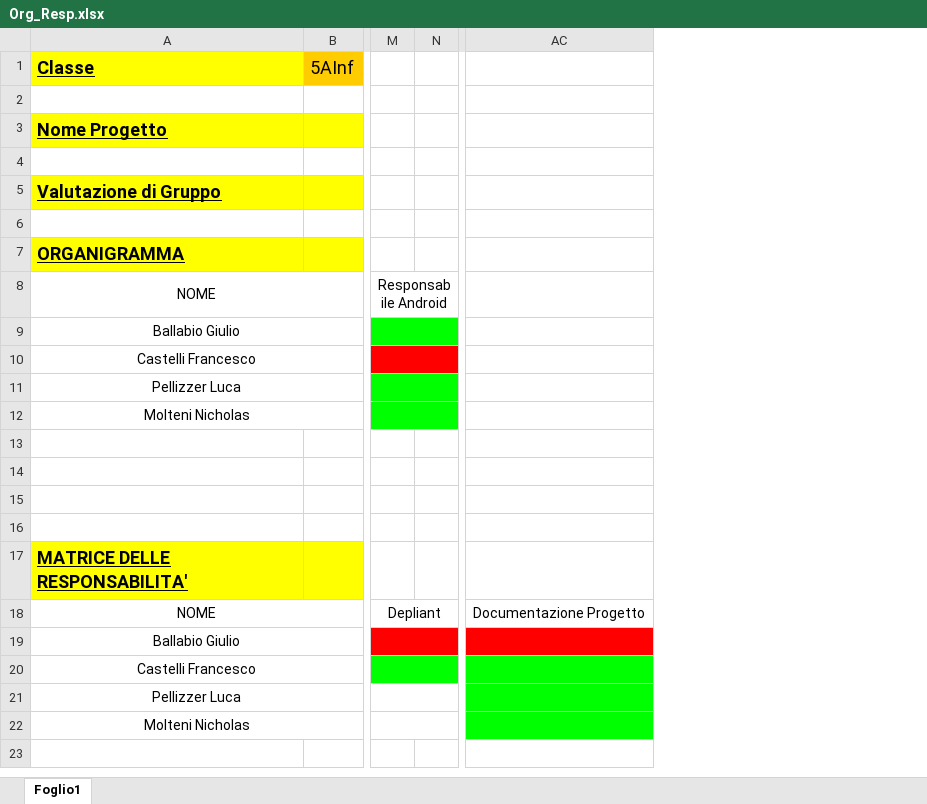
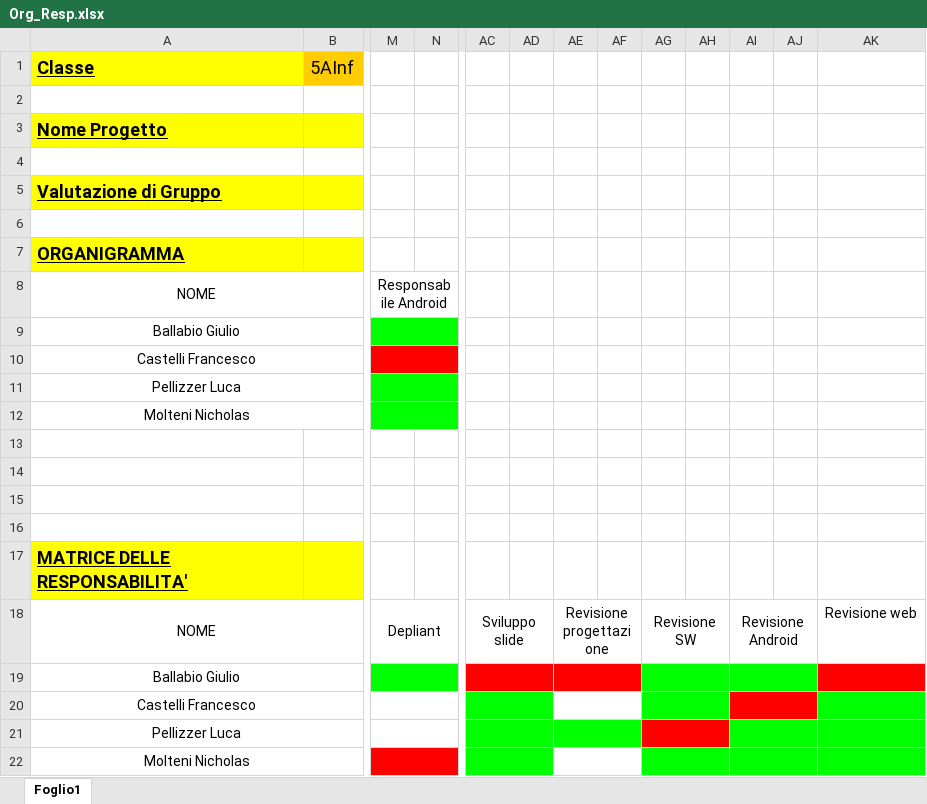
Before and after one commit to GiulioGB/ProgettoMaturita_FrigoAutomatico, an Excel workbook: Progettazione/Org_Resp.xlsx, sheet Foglio1, drawn as a sheet; only a part is shown, gaps mark what is left out; values as stored, in another font and other column widths than the file's, no borders; removed rows and columns are numbered as before the commit, all else as after; the diff names each change by its address in the sheet, - before the commit and + after, or states it on an @@ line.

Commit message:
Aggiornamento Org_Resp

```diff
--- a/Progettazione/Org_Resp.xlsx (sheet Foglio1)
+++ b/Progettazione/Org_Resp.xlsx (sheet Foglio1)
-column AC, row 18: Documentazione Progetto
+column AC, row 18: Sviluppo slide
+column AD, empty
+column AE, row 18: Revisione progettazione
+column AF, empty
+column AG, row 18: Revisione SW
+column AH, empty
+column AI, row 18: Revisione Android
+column AJ, empty
+column AK, row 18: Revisione web
-M19:N19 fill: #FF0000
+M19:N19 fill: #00FF00
-M20:N20 fill: #00FF00
+M20:N20 fill: none
-M22:N22 fill: none
+M22:N22 fill: #FF0000
```
